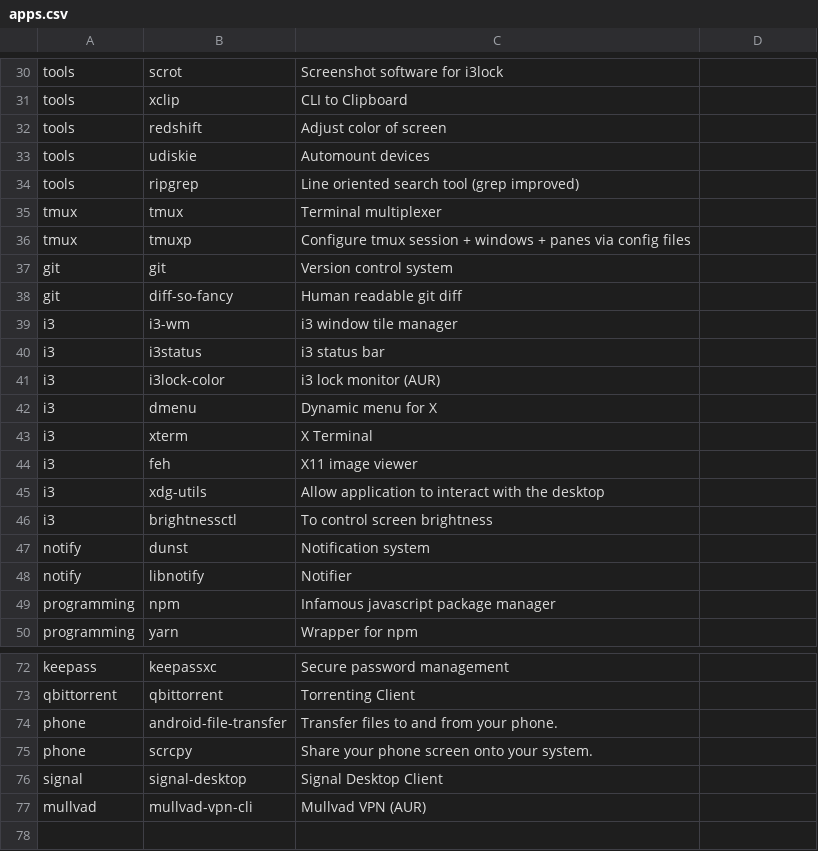
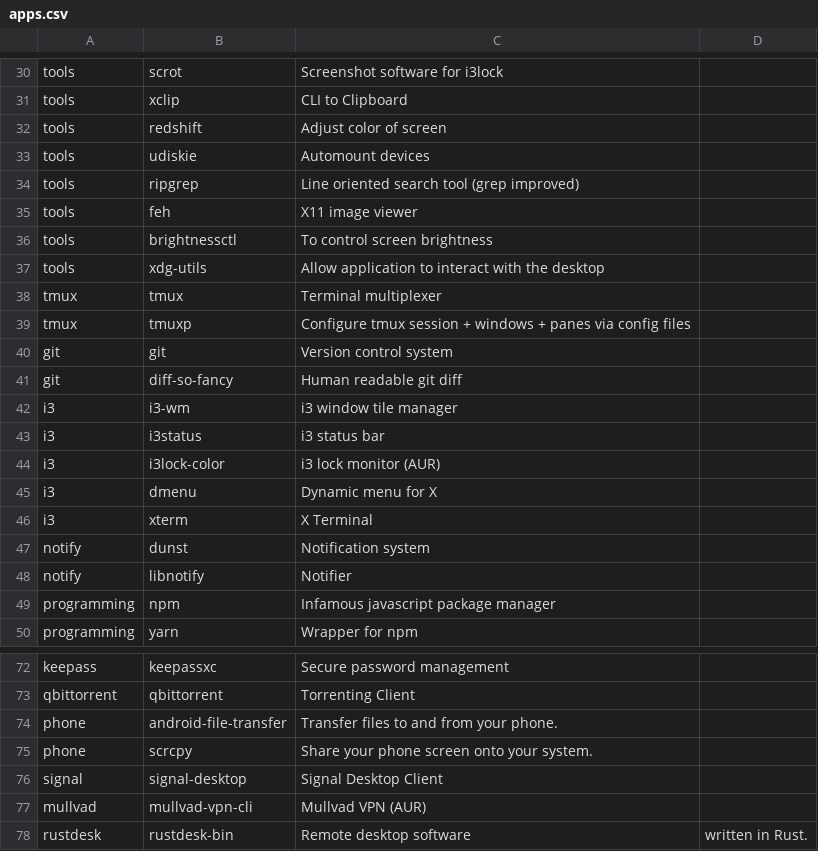
Before and after one commit to ForgottenScream/arch_installer, a CSV file: apps.csv, drawn as a sheet; only a part is shown, gaps mark what is left out; removed rows and columns are numbered as before the commit, all else as after; the diff names each change by its address in the sheet, - before the commit and + after, or states it on an @@ line.

Commit message:
Update apps.csv

```diff
--- a/apps.csv
+++ b/apps.csv
+row 35: tools | feh | X11 image viewer
+row 36: tools | brightnessctl | To control screen brightness
+row 37: tools | xdg-utils | Allow application to interact with the desktop
-row 44: i3 | feh | X11 image viewer
-row 45: i3 | xdg-utils | Allow application to interact with the desktop
-row 46: i3 | brightnessctl | To control screen brightness
+row 78: rustdesk | rustdesk-bin | Remote desktop software | written in Rust.
```
